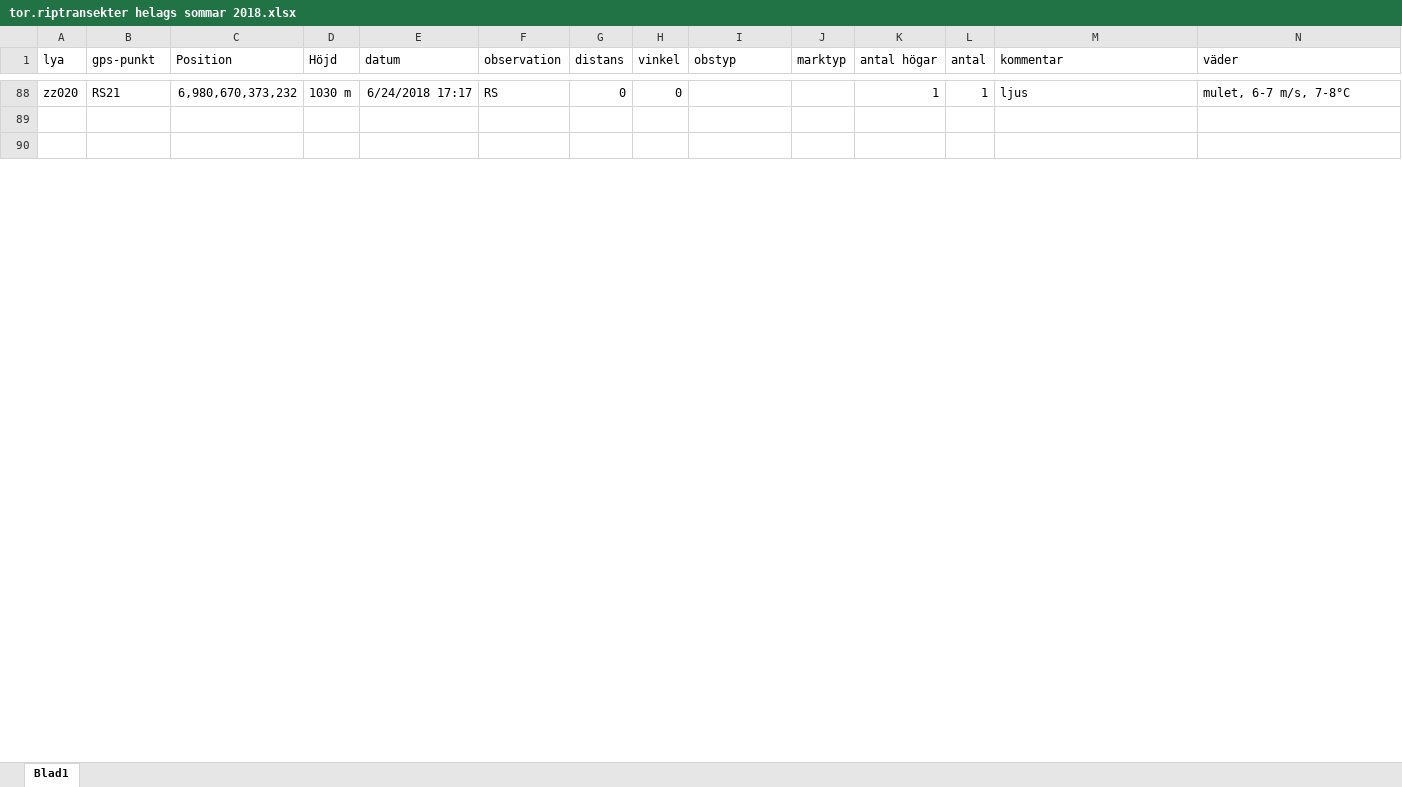
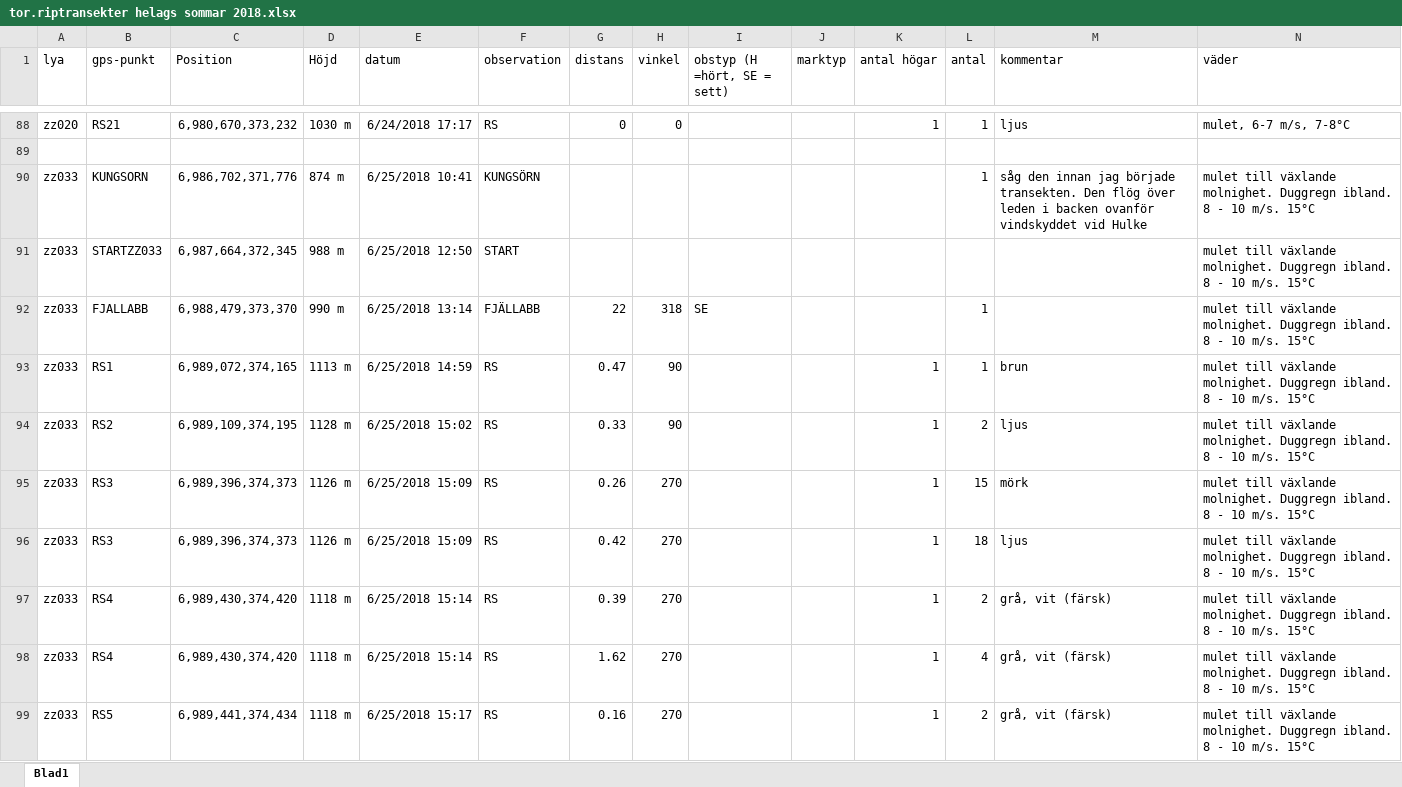
Before and after one commit to torhanssonfrank/Den-selection, an Excel workbook: Rawdata/tor.riptransekter helags sommar 2018.xlsx, sheet Blad1, drawn as a sheet; only a part is shown, gaps mark what is left out; the shorter side is filled out with more unchanged rows; values as stored, in another font and other column widths than the file's, no borders; rows hold the shown columns only; the diff covers the shown part only; the diff names each change by its address in the sheet, - before the commit and + after, or states it on an @@ line.

Commit message:
033 klar

```diff
--- a/Rawdata/tor.riptransekter helags sommar 2018.xlsx (sheet Blad1)
+++ b/Rawdata/tor.riptransekter helags sommar 2018.xlsx (sheet Blad1)
-I1: obstyp
+I1: obstyp (H =hört, SE = sett)
+row 90: zz033 | KUNGSORN | 6,986,702,371,776 | 874 m | 6/25/2018 10:41 | KUNGSÖRN |  |  |  |  |  | 1 | såg den innan jag började transekten. Den flög över leden i backen ovanför vindskyddet vid Hulke | mulet till växlande molnighet. Duggregn ibland. 8 - 10 m/s. 15°C
+row 91: zz033 | STARTZZ033 | 6,987,664,372,345 | 988 m | 6/25/2018 12:50 | START |  |  |  |  |  |  |  | mulet till växlande molnighet. Duggregn ibland. 8 - 10 m/s. 15°C
+row 92: zz033 | FJALLABB | 6,988,479,373,370 | 990 m | 6/25/2018 13:14 | FJÄLLABB | 22 | 318 | SE |  |  | 1 |  | mulet till växlande molnighet. Duggregn ibland. 8 - 10 m/s. 15°C
+row 93: zz033 | RS1 | 6,989,072,374,165 | 1113 m | 6/25/2018 14:59 | RS | 0.47 | 90 |  |  | 1 | 1 | brun | mulet till växlande molnighet. Duggregn ibland. 8 - 10 m/s. 15°C
+row 94: zz033 | RS2 | 6,989,109,374,195 | 1128 m | 6/25/2018 15:02 | RS | 0.33 | 90 |  |  | 1 | 2 | ljus | mulet till växlande molnighet. Duggregn ibland. 8 - 10 m/s. 15°C
+row 95: zz033 | RS3 | 6,989,396,374,373 | 1126 m | 6/25/2018 15:09 | RS | 0.26 | 270 |  |  | 1 | 15 | mörk | mulet till växlande molnighet. Duggregn ibland. 8 - 10 m/s. 15°C
+row 96: zz033 | RS3 | 6,989,396,374,373 | 1126 m | 6/25/2018 15:09 | RS | 0.42 | 270 |  |  | 1 | 18 | ljus | mulet till växlande molnighet. Duggregn ibland. 8 - 10 m/s. 15°C
+row 97: zz033 | RS4 | 6,989,430,374,420 | 1118 m | 6/25/2018 15:14 | RS | 0.39 | 270 |  |  | 1 | 2 | grå, vit (färsk) | mulet till växlande molnighet. Duggregn ibland. 8 - 10 m/s. 15°C
+row 98: zz033 | RS4 | 6,989,430,374,420 | 1118 m | 6/25/2018 15:14 | RS | 1.62 | 270 |  |  | 1 | 4 | grå, vit (färsk) | mulet till växlande molnighet. Duggregn ibland. 8 - 10 m/s. 15°C
+row 99: zz033 | RS5 | 6,989,441,374,434 | 1118 m | 6/25/2018 15:17 | RS | 0.16 | 270 |  |  | 1 | 2 | grå, vit (färsk) | mulet till växlande molnighet. Duggregn ibland. 8 - 10 m/s. 15°C
```
Also changed, not shown: 26 added rows and 26 removed rows elsewhere in this sheet.
